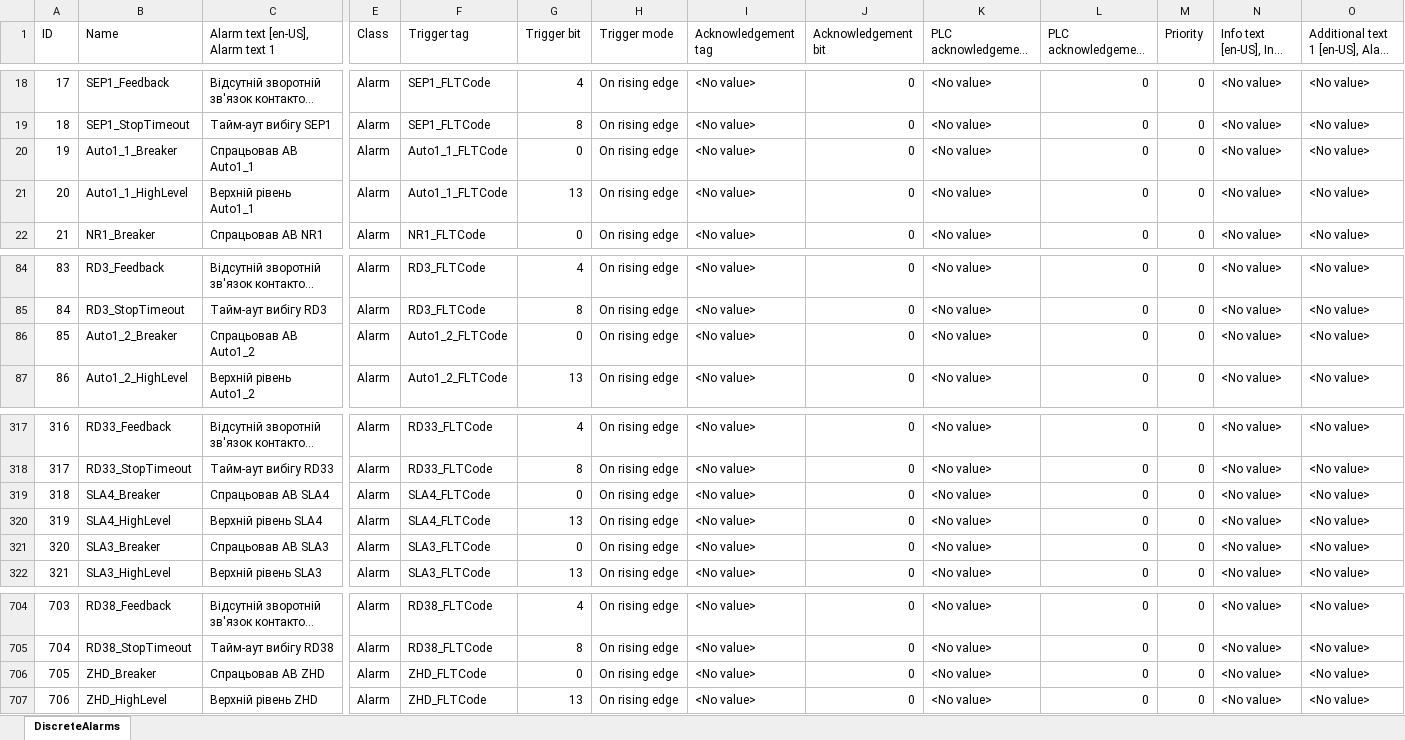
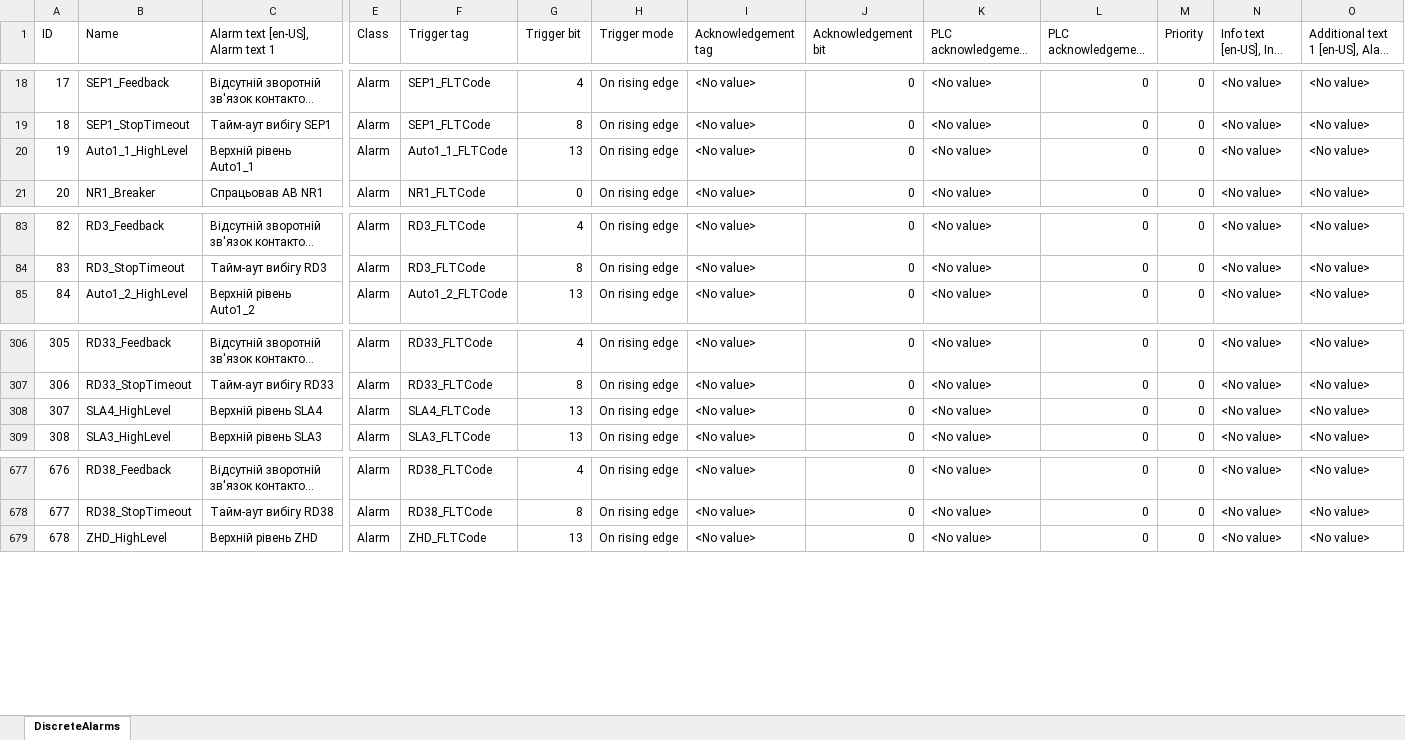
Before and after one commit to lysog2000-hue/TIA_PORTAL, an Excel workbook: HMIAlarms_All.xlsx, sheet DiscreteAlarms, drawn as a sheet; only a part is shown, gaps mark what is left out; long unchanged cells end in …; values as stored, in another font and other column widths than the file's, no borders; removed rows and columns are numbered as before the commit, all else as after; rows hold the shown columns only; the diff covers the shown part only; the diff names each change by its address in the sheet, - before the commit and + after, or states it on an @@ line.

Commit message:
fix: remove FLT_BREAKER from Silos alarms, 696 total

```diff
--- a/HMIAlarms_All.xlsx (sheet DiscreteAlarms)
+++ b/HMIAlarms_All.xlsx (sheet DiscreteAlarms)
-row 20: 19 | Auto1_1_Breaker | Спрацьовав АВ Auto1_1 | Alarm | Auto1_1_FLTCode | 0 | On rising edge | <No value> | 0 | <No value> | 0 | 0 | <No value> | <No value>
@@ column A (ID) renumbered from row 20 down @@
-row 86: 85 | Auto1_2_Breaker | Спрацьовав АВ Auto1_2 | Alarm | Auto1_2_FLTCode | 0 | On rising edge | <No value> | 0 | <No value> | 0 | 0 | <No value> | <No value>
-row 319: 318 | SLA4_Breaker | Спрацьовав АВ SLA4 | Alarm | SLA4_FLTCode | 0 | On rising edge | <No value> | 0 | <No value> | 0 | 0 | <No value> | <No value>
-row 321: 320 | SLA3_Breaker | Спрацьовав АВ SLA3 | Alarm | SLA3_FLTCode | 0 | On rising edge | <No value> | 0 | <No value> | 0 | 0 | <No value> | <No value>
-row 706: 705 | ZHD_Breaker | Спрацьовав АВ ZHD | Alarm | ZHD_FLTCode | 0 | On rising edge | <No value> | 0 | <No value> | 0 | 0 | <No value> | <No value>
```
Also changed, not shown: 23 removed rows elsewhere in this sheet, 1 other file.
